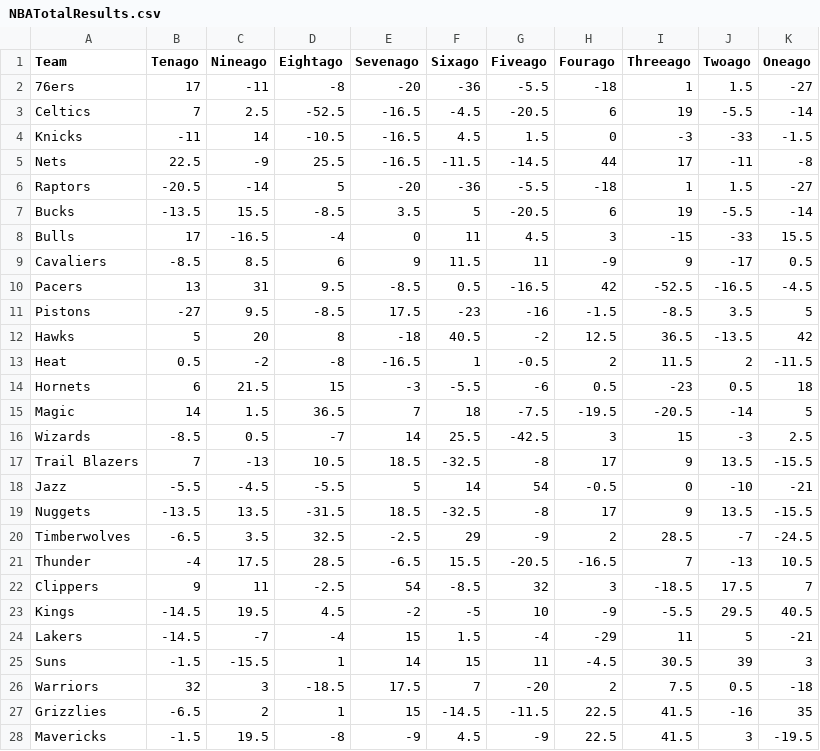
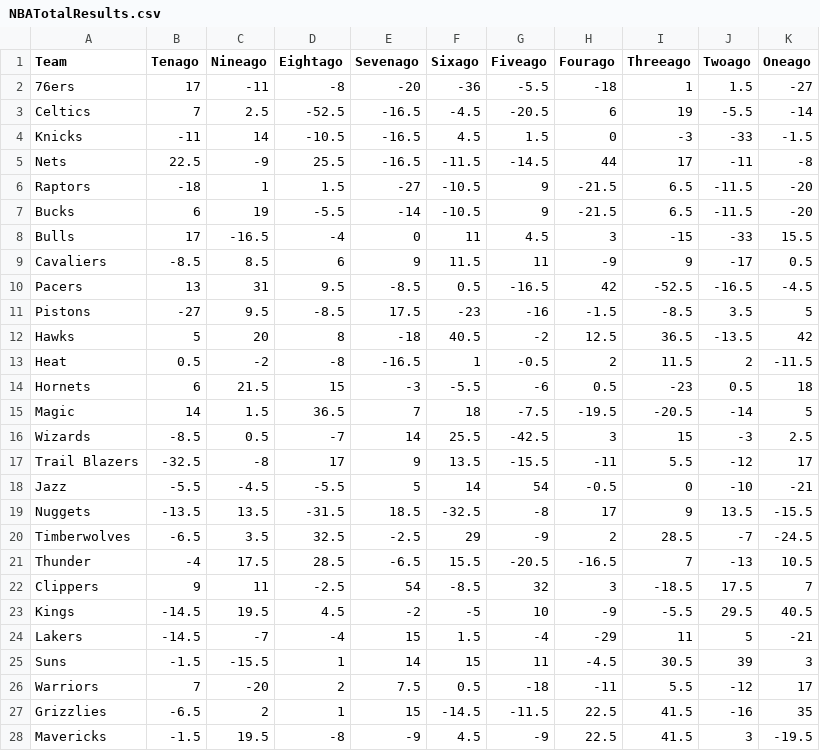
Before and after one commit to leddy-eric/gibson-analytics, a CSV file: gibson-ui-web/src/main/resources/NBATotalResults.csv, drawn as a sheet; only a part is shown.

```diff
--- a/gibson-ui-web/src/main/resources/NBATotalResults.csv
+++ b/gibson-ui-web/src/main/resources/NBATotalResults.csv
@@ -5,4 +5,4 @@
 "Nets",22.5,-9,25.5,-16.5,-11.5,-14.5,44,17,-11,-8
-"Raptors",-20.5,-14,5,-20,-36,-5.5,-18,1,1.5,-27
-"Bucks",-13.5,15.5,-8.5,3.5,5,-20.5,6,19,-5.5,-14
+"Raptors",-18,1,1.5,-27,-10.5,9,-21.5,6.5,-11.5,-20
+"Bucks",6,19,-5.5,-14,-10.5,9,-21.5,6.5,-11.5,-20
 "Bulls",17,-16.5,-4,0,11,4.5,3,-15,-33,15.5
@@ -16,3 +16,3 @@
 "Wizards",-8.5,0.5,-7,14,25.5,-42.5,3,15,-3,2.5
-"Trail Blazers",7,-13,10.5,18.5,-32.5,-8,17,9,13.5,-15.5
+"Trail Blazers",-32.5,-8,17,9,13.5,-15.5,-11,5.5,-12,17
 "Jazz",-5.5,-4.5,-5.5,5,14,54,-0.5,0,-10,-21
@@ -25,3 +25,3 @@
 "Suns",-1.5,-15.5,1,14,15,11,-4.5,30.5,39,3
-"Warriors",32,3,-18.5,17.5,7,-20,2,7.5,0.5,-18
+"Warriors",7,-20,2,7.5,0.5,-18,-11,5.5,-12,17
 "Grizzlies",-6.5,2,1,15,-14.5,-11.5,22.5,41.5,-16,35
```
Also changed, not shown: gibson-ui-web/src/main/resources/NBAGameResults.csv, gibson-ui-web/src/main/resources/NBATeamRankings.csv, 6 other files.
